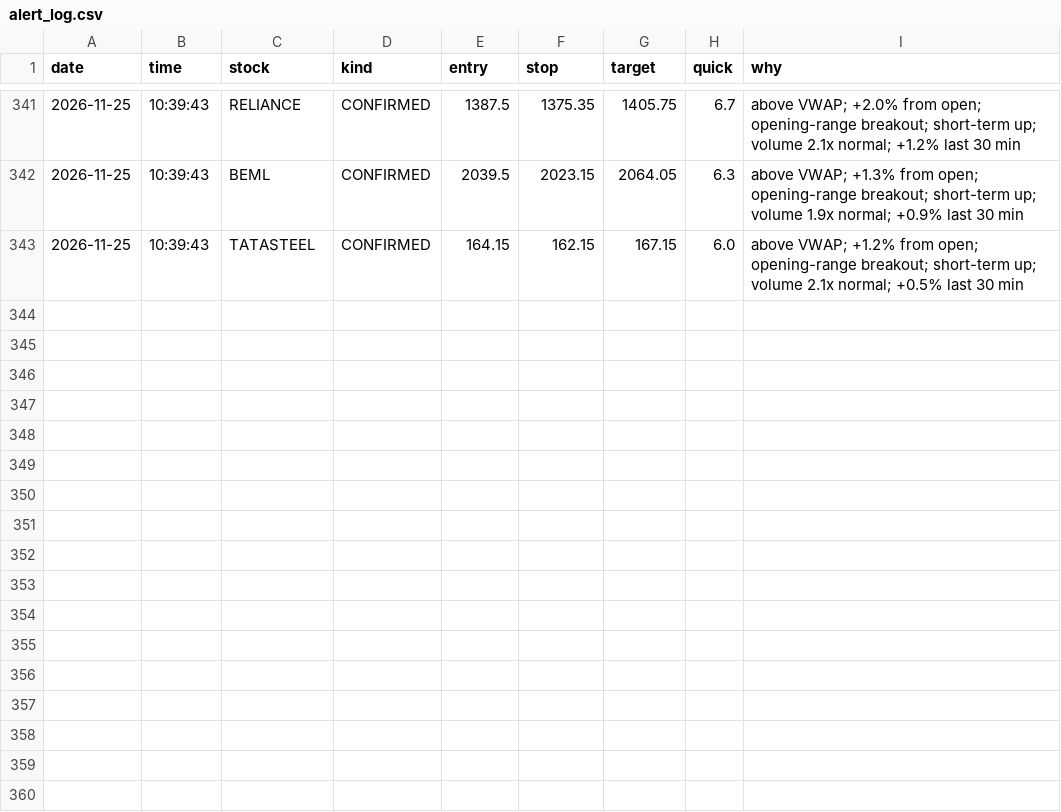
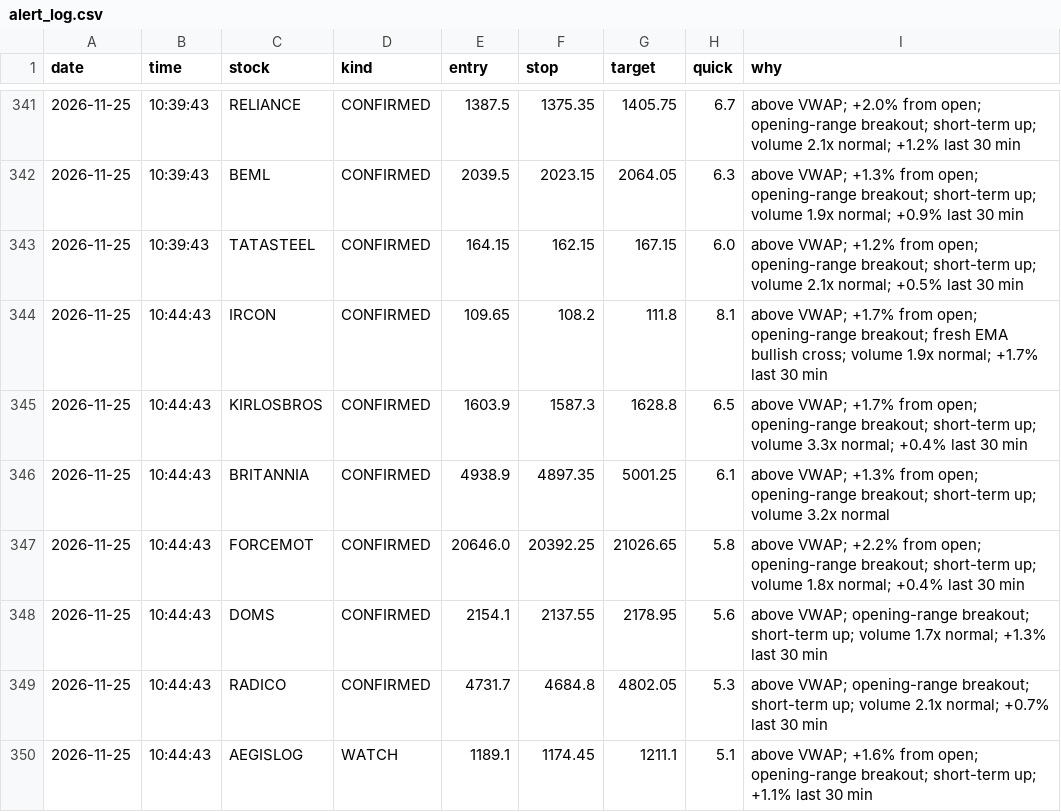
Before and after one commit to Basha17/mystock, a CSV file: alert_log.csv, drawn as a sheet; only a part is shown, gaps mark what is left out; the diff names each change by its address in the sheet, - before the commit and + after, or states it on an @@ line.

Commit message:
Update alert log

```diff
--- a/alert_log.csv
+++ b/alert_log.csv
+row 344: 2026-11-25 | 10:44:43 | IRCON | CONFIRMED | 109.65 | 108.2 | 111.8 | 8.1 | above VWAP; +1.7% from open; opening-range breakout; fresh EMA bullish cross; volume 1.9x normal; +1.7% last 30 min
+row 345: 2026-11-25 | 10:44:43 | KIRLOSBROS | CONFIRMED | 1603.9 | 1587.3 | 1628.8 | 6.5 | above VWAP; +1.7% from open; opening-range breakout; short-term up; volume 3.3x normal; +0.4% last 30 min
+row 346: 2026-11-25 | 10:44:43 | BRITANNIA | CONFIRMED | 4938.9 | 4897.35 | 5001.25 | 6.1 | above VWAP; +1.3% from open; opening-range breakout; short-term up; volume 3.2x normal
+row 347: 2026-11-25 | 10:44:43 | FORCEMOT | CONFIRMED | 20646.0 | 20392.25 | 21026.65 | 5.8 | above VWAP; +2.2% from open; opening-range breakout; short-term up; volume 1.8x normal; +0.4% last 30 min
+row 348: 2026-11-25 | 10:44:43 | DOMS | CONFIRMED | 2154.1 | 2137.55 | 2178.95 | 5.6 | above VWAP; opening-range breakout; short-term up; volume 1.7x normal; +1.3% last 30 min
+row 349: 2026-11-25 | 10:44:43 | RADICO | CONFIRMED | 4731.7 | 4684.8 | 4802.05 | 5.3 | above VWAP; opening-range breakout; short-term up; volume 2.1x normal; +0.7% last 30 min
+row 350: 2026-11-25 | 10:44:43 | AEGISLOG | WATCH | 1189.1 | 1174.45 | 1211.1 | 5.1 | above VWAP; +1.6% from open; opening-range breakout; short-term up; +1.1% last 30 min
```
